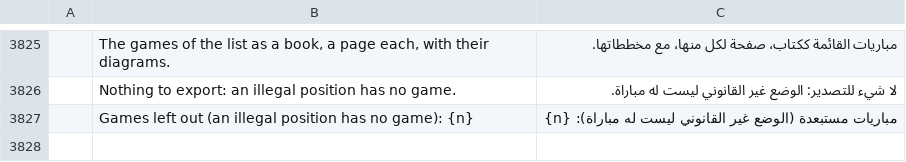
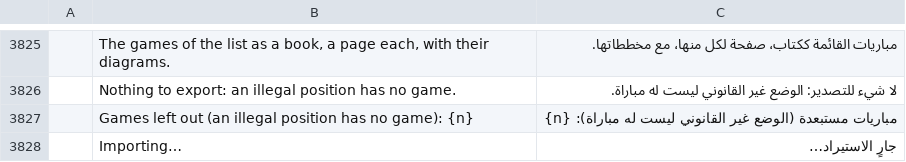
Before and after one commit to DarcioAlberico/pdfcraft-xadrez, a TSV file: crates/ui-egui/src/i18n/ar.tsv, drawn as a sheet; only a part is shown, gaps mark what is left out; the diff names each change by its address in the sheet, - before the commit and + after, or states it on an @@ line.

```diff
--- a/crates/ui-egui/src/i18n/ar.tsv
+++ b/crates/ui-egui/src/i18n/ar.tsv
+row 3828:  | Importing… | جارٍ الاستيراد…
```
Also changed, not shown: crates/ui-egui/src/i18n/bg.tsv, crates/ui-egui/src/i18n/ja.tsv, 27 other files.
